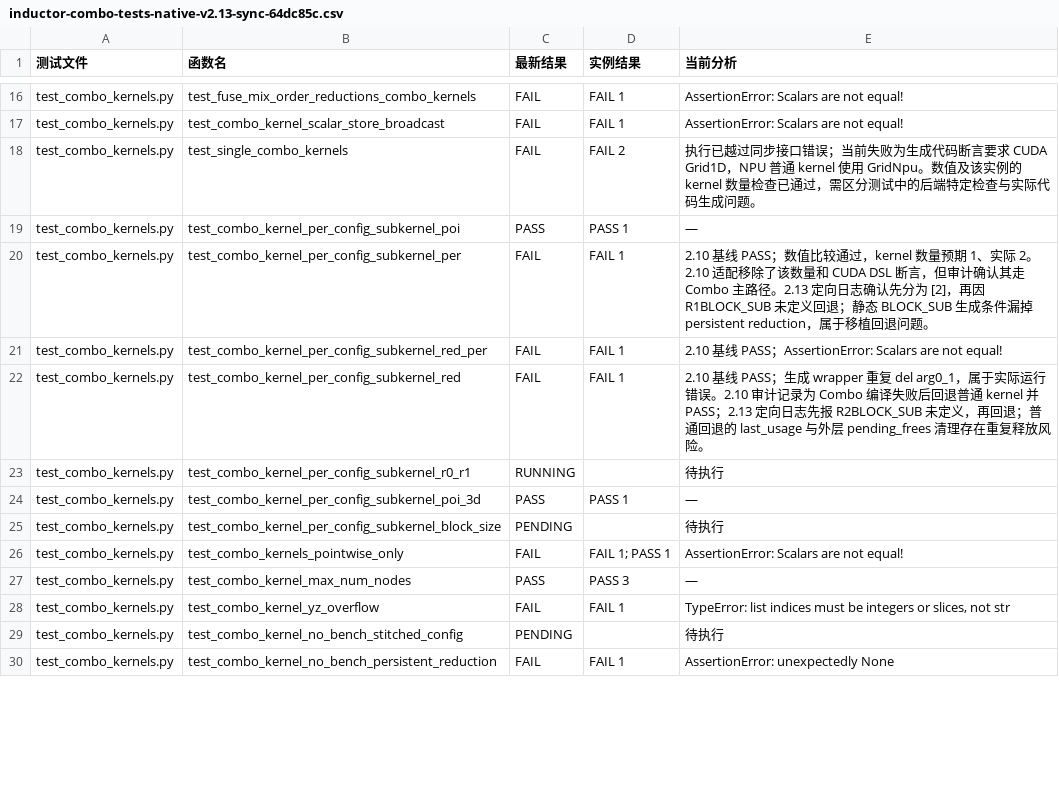
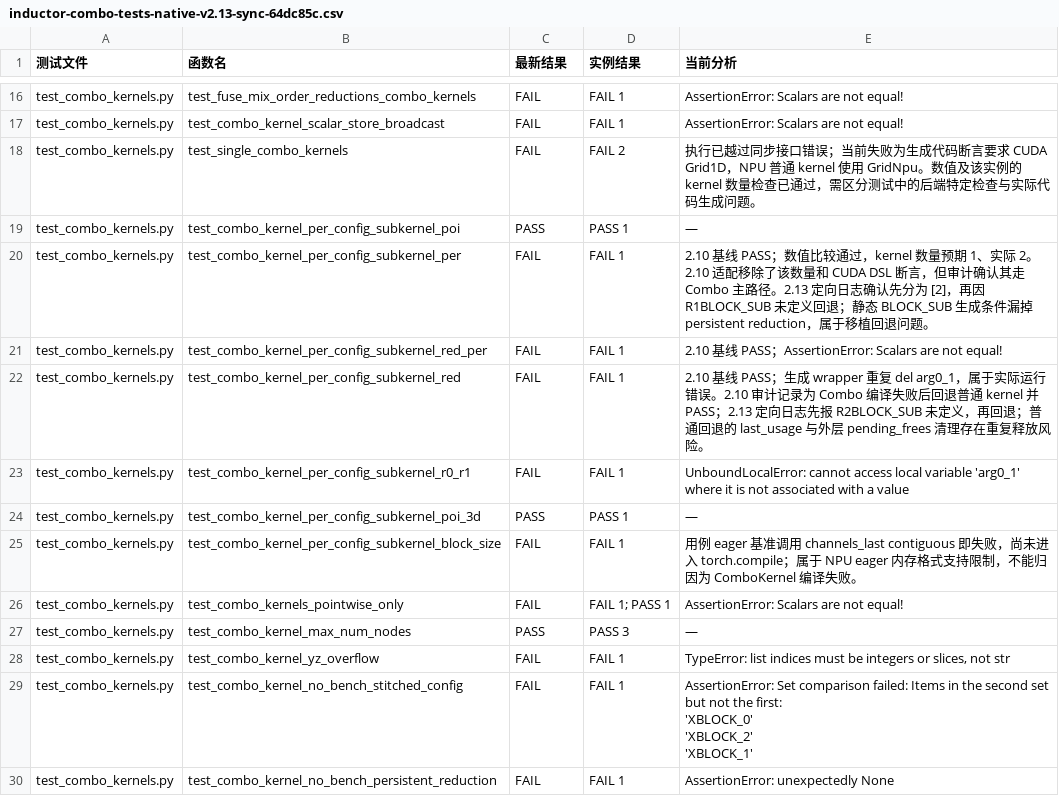
Before and after one commit to limbochao/torch-learn, a CSV file: docs/notes/compiler/codegen/inductor-combo-tests-native-v2.13-sync-64dc85c.csv, drawn as a sheet; only a part is shown, gaps mark what is left out; the diff covers the shown part only.

Commit message:
docs: publish inductor-combo-tests-native-v2.13-sync-64dc85c-interface-fix

```diff
--- a/docs/notes/compiler/codegen/inductor-combo-tests-native-v2.13-sync-64dc85c.csv
+++ b/docs/notes/compiler/codegen/inductor-combo-tests-native-v2.13-sync-64dc85c.csv
@@ -24,5 +24,5 @@ test_combo_kernels.py,test_combo_kernel_per_config_subkernel_red_per,FAIL,FAIL 1
 test_combo_kernels.py,test_combo_kernel_per_config_subkernel_red,FAIL,FAIL 1,2.10 基线 PASS；生成 wrapper 重复 del arg0_1，属于实际运行错误。2.10 审计记录为 Combo 编译失败后回退普通 kernel 并 PASS；2.13 定向日志先报 R2BLOCK_SUB 未定义，再回退；普通回退的 last_usage 与外层 pending_frees 清理存在重复释放风险。
-test_combo_kernels.py,test_combo_kernel_per_config_subkernel_r0_r1,RUNNING,,待执行
+test_combo_kernels.py,test_combo_kernel_per_config_subkernel_r0_r1,FAIL,FAIL 1,UnboundLocalError: cannot access local variable 'arg0_1' where it is not associated with a value
 test_combo_kernels.py,test_combo_kernel_per_config_subkernel_poi_3d,PASS,PASS 1,—
-test_combo_kernels.py,test_combo_kernel_per_config_subkernel_block_size,PENDING,,待执行
+test_combo_kernels.py,test_combo_kernel_per_config_subkernel_block_size,FAIL,FAIL 1,用例 eager 基准调用 channels_last contiguous 即失败，尚未进入 torch.compile；属于 NPU eager 内存格式支持限制，不能归因为 ComboKernel 编译失败。
 test_combo_kernels.py,test_combo_kernels_pointwise_only,FAIL,FAIL 1; PASS 1,AssertionError: Scalars are not equal!
@@ -30,3 +30,6 @@ test_combo_kernels.py,test_combo_kernel_max_num_nodes,PASS,PASS 3,—
 test_combo_kernels.py,test_combo_kernel_yz_overflow,FAIL,FAIL 1,"TypeError: list indices must be integers or slices, not str"
-test_combo_kernels.py,test_combo_kernel_no_bench_stitched_config,PENDING,,待执行
+test_combo_kernels.py,test_combo_kernel_no_bench_stitched_config,FAIL,FAIL 1,"AssertionError: Set comparison failed: Items in the second set but not the first:
+'XBLOCK_0'
+'XBLOCK_2'
+'XBLOCK_1'"
 test_combo_kernels.py,test_combo_kernel_no_bench_persistent_reduction,FAIL,FAIL 1,AssertionError: unexpectedly None
```
Also changed, not shown: 67 edited cells elsewhere in this file, artifacts/inductor-combo-tests-native-v2.13-sync-64dc85c-interface-fix/results.csv, 26 other files.
